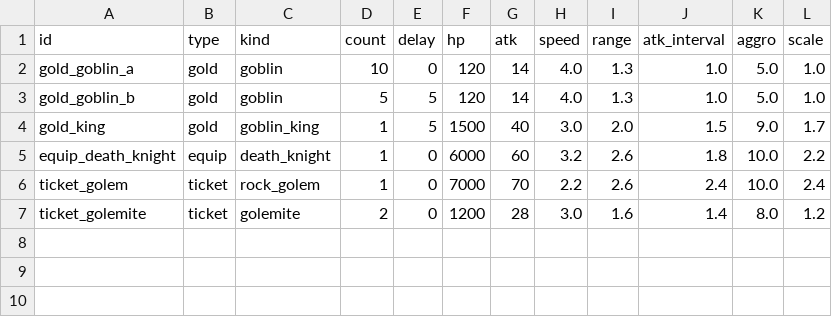
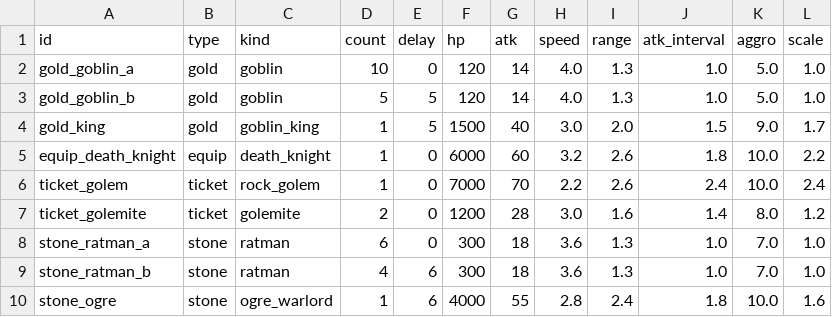
Before and after one commit to ILSEONG/CastleRPG, a CSV file: data/dungeons.csv, drawn as a sheet.

```diff
--- a/data/dungeons.csv
+++ b/data/dungeons.csv
@@ -7 +7,4 @@ ticket_golem,ticket,rock_golem,1,0,7000,70,2.2,2.6,2.4,10.0,2.4
 ticket_golemite,ticket,golemite,2,0,1200,28,3.0,1.6,1.4,8.0,1.2
+stone_ratman_a,stone,ratman,6,0,300,18,3.6,1.3,1.0,7.0,1.0
+stone_ratman_b,stone,ratman,4,6,300,18,3.6,1.3,1.0,7.0,1.0
+stone_ogre,stone,ogre_warlord,1,6,4000,55,2.8,2.4,1.8,10.0,1.6
```
Also changed, not shown: data/config.csv, data/texts.csv, 22 other files.
